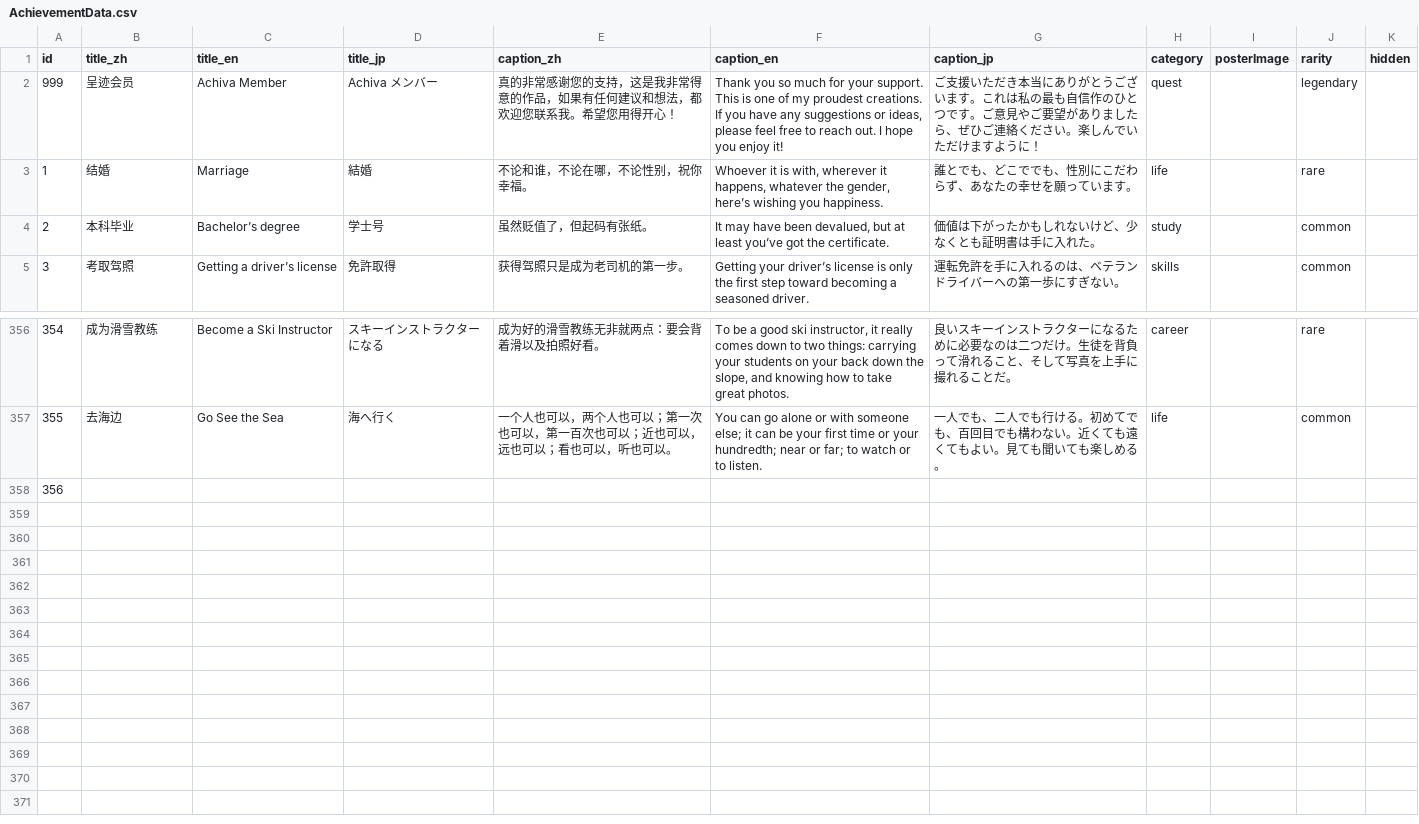
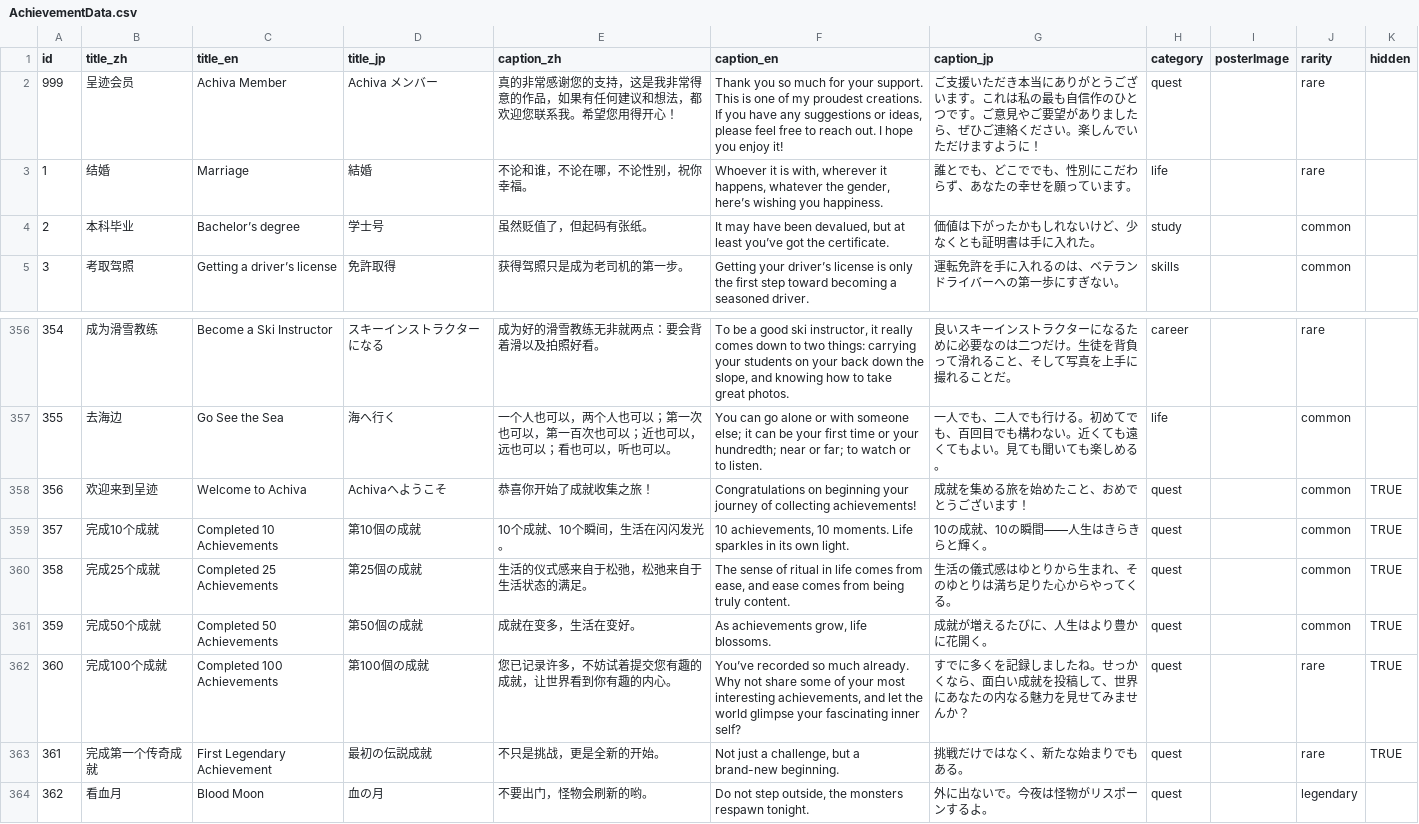
Before and after one commit to SZcalligrapher/achievement_data, a CSV file: AchievementData.csv, drawn as a sheet; only a part is shown, gaps mark what is left out; the diff names each change by its address in the sheet, - before the commit and + after, or states it on an @@ line.

Commit message:
<update> new achievements

```diff
--- a/AchievementData.csv
+++ b/AchievementData.csv
-J2 (rarity): legendary
+J2 (rarity): rare
-B358 (title_zh): (empty)
+B358 (title_zh): 欢迎来到呈迹
-C358 (title_en): (empty)
+C358 (title_en): Welcome to Achiva
-D358 (title_jp): (empty)
+D358 (title_jp): Achivaへようこそ
-E358 (caption_zh): (empty)
+E358 (caption_zh): 恭喜你开始了成就收集之旅！
-F358 (caption_en): (empty)
+F358 (caption_en): Congratulations on beginning your journey of collecting achievements!
-G358 (caption_jp): (empty)
+G358 (caption_jp): 成就を集める旅を始めたこと、おめでとうございます！
-H358 (category): (empty)
+H358 (category): quest
-J358 (rarity): (empty)
+J358 (rarity): common
-K358 (hidden): (empty)
+K358 (hidden): TRUE
+row 359: 357 | 完成10个成就 | Completed 10 Achievements | 第10個の成就 | 10个成就、10个瞬间，生活在闪闪发光。 | 10 achievements, 10 moments. Life sparkles in its own light. | 10の成就、10の瞬間——人生はきらきらと輝く。 | quest |  | common | TRUE
+row 360: 358 | 完成25个成就 | Completed 25 Achievements | 第25個の成就 | 生活的仪式感来自于松弛，松弛来自于生活状态的满足。 | The sense of ritual in life comes from ease, and ease comes from being truly content. | 生活の儀式感はゆとりから生まれ、そのゆとりは満ち足りた心からやってくる。 | quest |  | common | TRUE
+row 361: 359 | 完成50个成就 | Completed 50 Achievements | 第50個の成就 | 成就在变多，生活在变好。 | As achievements grow, life blossoms. | 成就が増えるたびに、人生はより豊かに花開く。 | quest |  | common | TRUE
+row 362: 360 | 完成100个成就 | Completed 100 Achievements | 第100個の成就 | 您已记录许多，不妨试着提交您有趣的成就，让世界看到你有趣的内心。 | You’ve recorded so much already. Why not share some of your most interesting achievements, and let the world glimpse your fascinating inner self? | すでに多くを記録しましたね。せっかくなら、面白い成就を投稿して、世界にあなたの内なる魅力を見せてみませんか？ | quest |  | rare | TRUE
+row 363: 361 | 完成第一个传奇成就 | First Legendary Achievement | 最初の伝説成就 | 不只是挑战，更是全新的开始。 | Not just a challenge, but a brand-new beginning. | 挑戦だけではなく、新たな始まりでもある。 | quest |  | rare | TRUE
+row 364: 362 | 看血月 | Blood Moon | 血の月 | 不要出门，怪物会刷新的哟。 | Do not step outside, the monsters respawn tonight. | 外に出ないで。今夜は怪物がリスポーンするよ。 | quest |  | legendary
```
Also changed, not shown: 1 other file.
